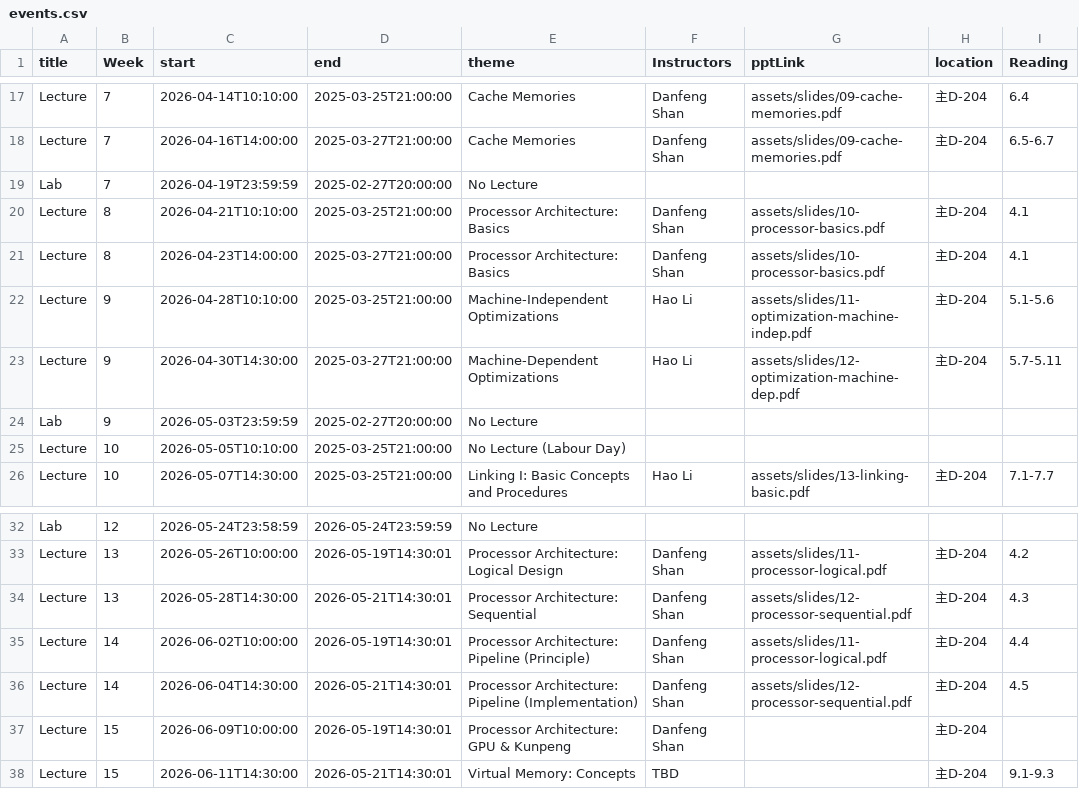
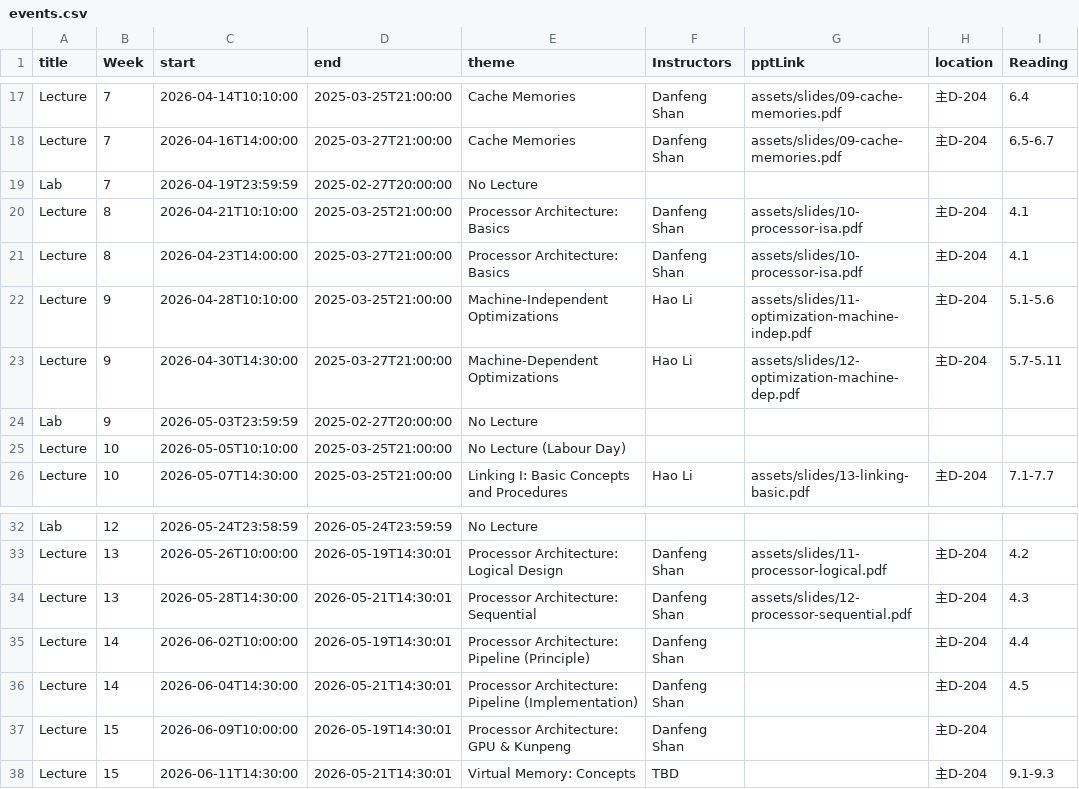
Before and after one commit to xjtu-ics/xjtu-ics.github.io, a CSV file: docs/static/data/events.csv, drawn as a sheet; only a part is shown, gaps mark what is left out; the diff names each change by its address in the sheet, - before the commit and + after, or states it on an @@ line.

Commit message:
🍱 Update slides

```diff
--- a/docs/static/data/events.csv
+++ b/docs/static/data/events.csv
-G20:G21 (pptLink): assets/slides/10-processor-basics.pdf
+G20:G21 (pptLink): assets/slides/10-processor-isa.pdf
-G35 (pptLink): assets/slides/11-processor-logical.pdf
+G35 (pptLink): (empty)
-G36 (pptLink): assets/slides/12-processor-sequential.pdf
+G36 (pptLink): (empty)
```
Also changed, not shown: 5 other files.
